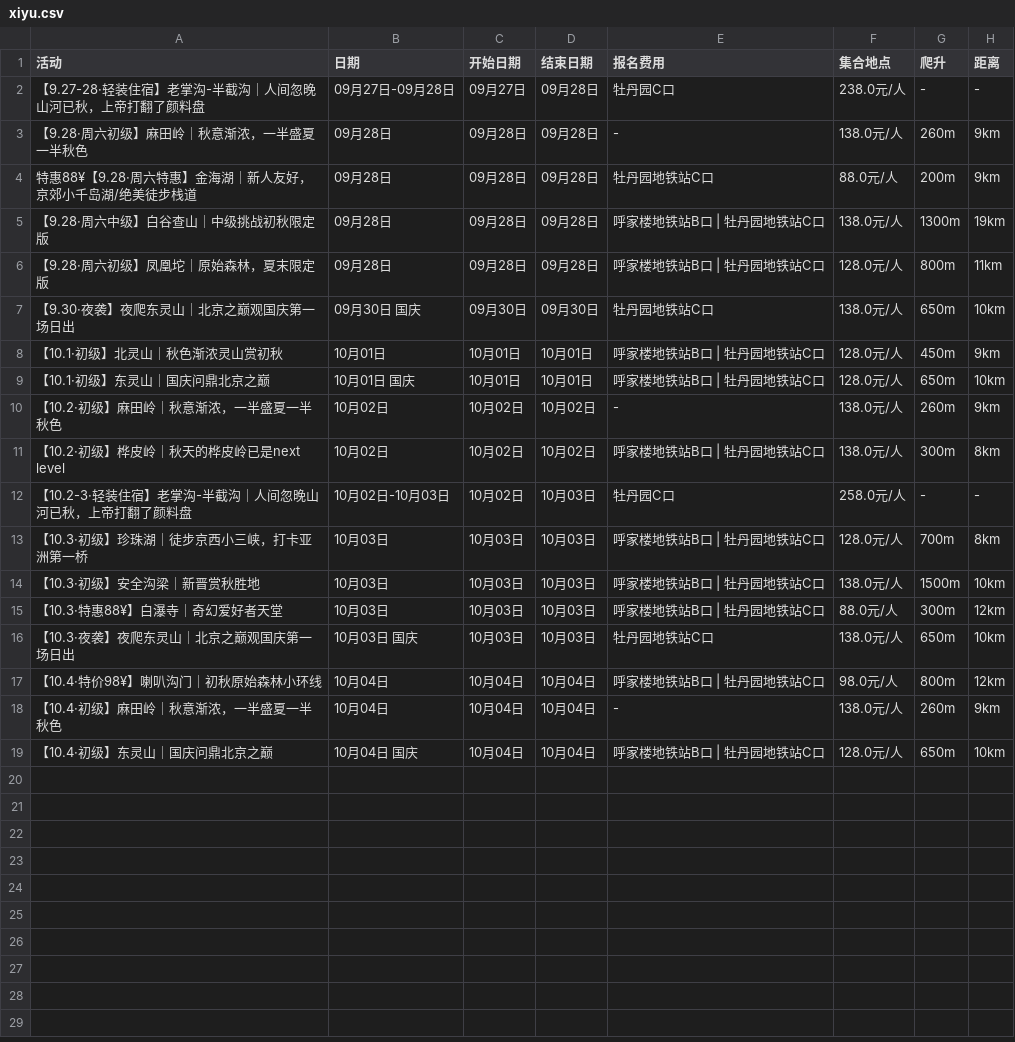
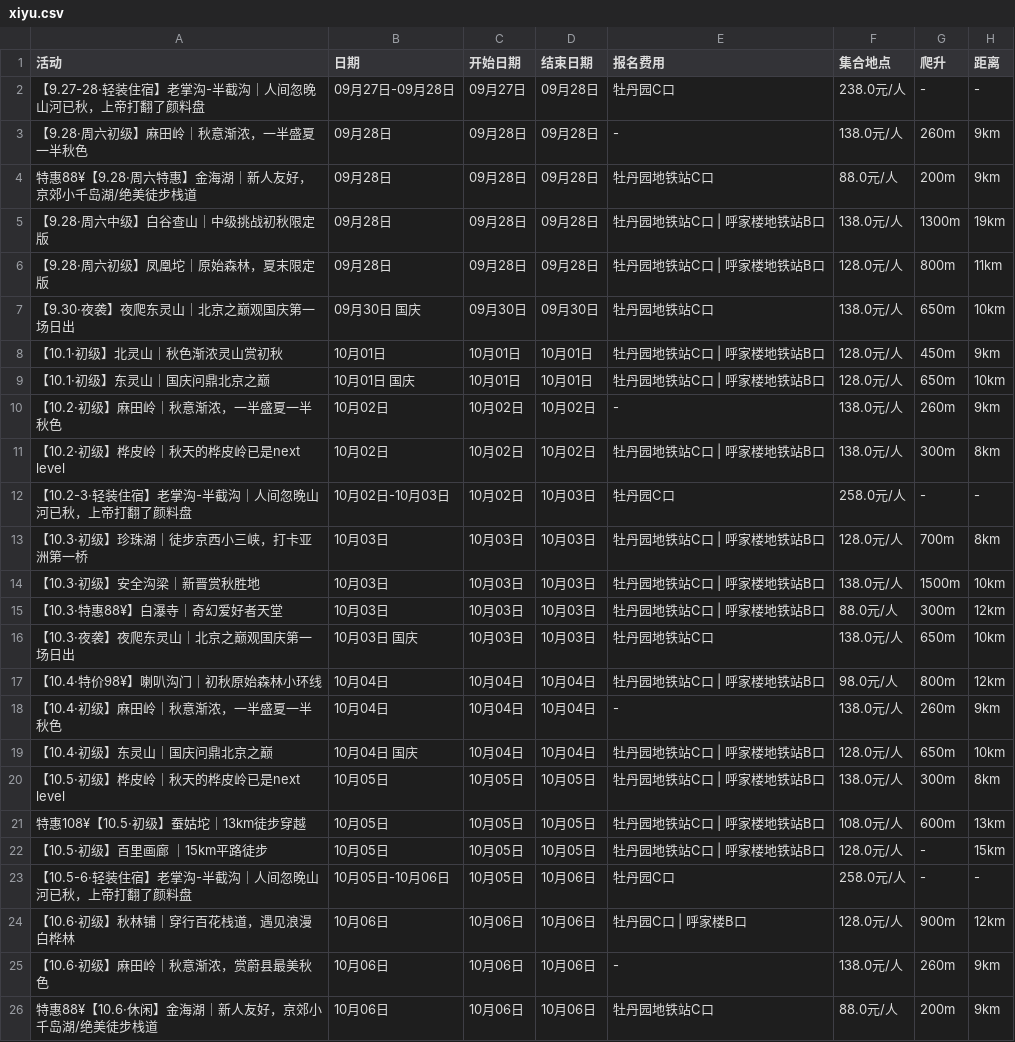
Before and after one commit to 10kshuaizhang/beijing-hiking, a CSV file: results/xiyu.csv, drawn as a sheet.

```diff
--- a/results/xiyu.csv
+++ b/results/xiyu.csv
@@ -4,16 +4,23 @@
 特惠88¥【9.28·周六特惠】金海湖｜新人友好，京郊小千岛湖/绝美徒步栈道,09月28日,09月28日,09月28日,牡丹园地铁站C口,88.0元/人,200m,9km
-【9.28·周六中级】白谷查山｜中级挑战初秋限定版,09月28日,09月28日,09月28日,呼家楼地铁站B口 | 牡丹园地铁站C口,138.0元/人,1300m,19km
-【9.28·周六初级】凤凰坨｜原始森林，夏末限定版,09月28日,09月28日,09月28日,呼家楼地铁站B口 | 牡丹园地铁站C口,128.0元/人,800m,11km
+【9.28·周六中级】白谷查山｜中级挑战初秋限定版,09月28日,09月28日,09月28日,牡丹园地铁站C口 | 呼家楼地铁站B口,138.0元/人,1300m,19km
+【9.28·周六初级】凤凰坨｜原始森林，夏末限定版,09月28日,09月28日,09月28日,牡丹园地铁站C口 | 呼家楼地铁站B口,128.0元/人,800m,11km
 【9.30·夜袭】夜爬东灵山｜北京之巅观国庆第一场日出,09月30日 国庆,09月30日,09月30日,牡丹园地铁站C口,138.0元/人,650m,10km
-【10.1·初级】北灵山｜秋色渐浓灵山赏初秋,10月01日,10月01日,10月01日,呼家楼地铁站B口 | 牡丹园地铁站C口,128.0元/人,450m,9km
-【10.1·初级】东灵山｜国庆问鼎北京之巅,10月01日 国庆,10月01日,10月01日,呼家楼地铁站B口 | 牡丹园地铁站C口,128.0元/人,650m,10km
+【10.1·初级】北灵山｜秋色渐浓灵山赏初秋,10月01日,10月01日,10月01日,牡丹园地铁站C口 | 呼家楼地铁站B口,128.0元/人,450m,9km
+【10.1·初级】东灵山｜国庆问鼎北京之巅,10月01日 国庆,10月01日,10月01日,牡丹园地铁站C口 | 呼家楼地铁站B口,128.0元/人,650m,10km
 【10.2·初级】麻田岭｜秋意渐浓，一半盛夏一半秋色,10月02日,10月02日,10月02日,-,138.0元/人,260m,9km
-【10.2·初级】桦皮岭｜秋天的桦皮岭已是next level,10月02日,10月02日,10月02日,呼家楼地铁站B口 | 牡丹园地铁站C口,138.0元/人,300m,8km
+【10.2·初级】桦皮岭｜秋天的桦皮岭已是next level,10月02日,10月02日,10月02日,牡丹园地铁站C口 | 呼家楼地铁站B口,138.0元/人,300m,8km
 【10.2-3·轻装住宿】老掌沟-半截沟｜人间忽晚山河已秋，上帝打翻了颜料盘,10月02日-10月03日,10月02日,10月03日,牡丹园C口,258.0元/人,-,-
-【10.3·初级】珍珠湖｜徒步京西小三峡，打卡亚洲第一桥,10月03日,10月03日,10月03日,呼家楼地铁站B口 | 牡丹园地铁站C口,128.0元/人,700m,8km
-【10.3·初级】安全沟梁｜新晋赏秋胜地,10月03日,10月03日,10月03日,呼家楼地铁站B口 | 牡丹园地铁站C口,138.0元/人,1500m,10km
-【10.3·特惠88¥】白瀑寺｜奇幻爱好者天堂,10月03日,10月03日,10月03日,呼家楼地铁站B口 | 牡丹园地铁站C口,88.0元/人,300m,12km
+【10.3·初级】珍珠湖｜徒步京西小三峡，打卡亚洲第一桥,10月03日,10月03日,10月03日,牡丹园地铁站C口 | 呼家楼地铁站B口,128.0元/人,700m,8km
+【10.3·初级】安全沟梁｜新晋赏秋胜地,10月03日,10月03日,10月03日,牡丹园地铁站C口 | 呼家楼地铁站B口,138.0元/人,1500m,10km
+【10.3·特惠88¥】白瀑寺｜奇幻爱好者天堂,10月03日,10月03日,10月03日,牡丹园地铁站C口 | 呼家楼地铁站B口,88.0元/人,300m,12km
 【10.3·夜袭】夜爬东灵山｜北京之巅观国庆第一场日出,10月03日 国庆,10月03日,10月03日,牡丹园地铁站C口,138.0元/人,650m,10km
-【10.4·特价98¥】喇叭沟门｜初秋原始森林小环线,10月04日,10月04日,10月04日,呼家楼地铁站B口 | 牡丹园地铁站C口,98.0元/人,800m,12km
+【10.4·特价98¥】喇叭沟门｜初秋原始森林小环线,10月04日,10月04日,10月04日,牡丹园地铁站C口 | 呼家楼地铁站B口,98.0元/人,800m,12km
 【10.4·初级】麻田岭｜秋意渐浓，一半盛夏一半秋色,10月04日,10月04日,10月04日,-,138.0元/人,260m,9km
-【10.4·初级】东灵山｜国庆问鼎北京之巅,10月04日 国庆,10月04日,10月04日,呼家楼地铁站B口 | 牡丹园地铁站C口,128.0元/人,650m,10km
+【10.4·初级】东灵山｜国庆问鼎北京之巅,10月04日 国庆,10月04日,10月04日,牡丹园地铁站C口 | 呼家楼地铁站B口,128.0元/人,650m,10km
+【10.5·初级】桦皮岭｜秋天的桦皮岭已是next level,10月05日,10月05日,10月05日,牡丹园地铁站C口 | 呼家楼地铁站B口,138.0元/人,300m,8km
+特惠108¥【10.5·初级】蚕姑坨｜13km徒步穿越,10月05日,10月05日,10月05日,牡丹园地铁站C口 | 呼家楼地铁站B口,108.0元/人,600m,13km
+【10.5·初级】百里画廊 ｜15km平路徒步,10月05日,10月05日,10月05日,牡丹园地铁站C口 | 呼家楼地铁站B口,128.0元/人,-,15km
+【10.5-6·轻装住宿】老掌沟-半截沟｜人间忽晚山河已秋，上帝打翻了颜料盘,10月05日-10月06日,10月05日,10月06日,牡丹园C口,258.0元/人,-,-
+【10.6·初级】秋林铺｜穿行百花栈道，遇见浪漫白桦林,10月06日,10月06日,10月06日,牡丹园C口 | 呼家楼B口,128.0元/人,900m,12km
+【10.6·初级】麻田岭｜秋意渐浓，赏蔚县最美秋色,10月06日,10月06日,10月06日,-,138.0元/人,260m,9km
+特惠88¥【10.6·休闲】金海湖｜新人友好，京郊小千岛湖/绝美徒步栈道,10月06日,10月06日,10月06日,牡丹园地铁站C口,88.0元/人,200m,9km
```
